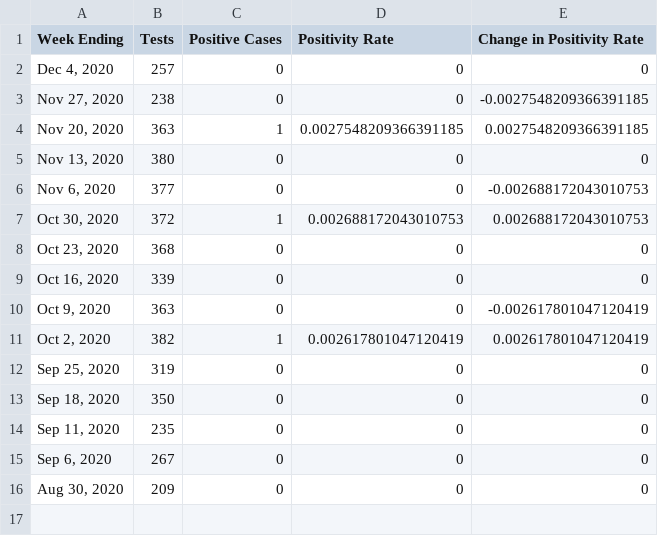
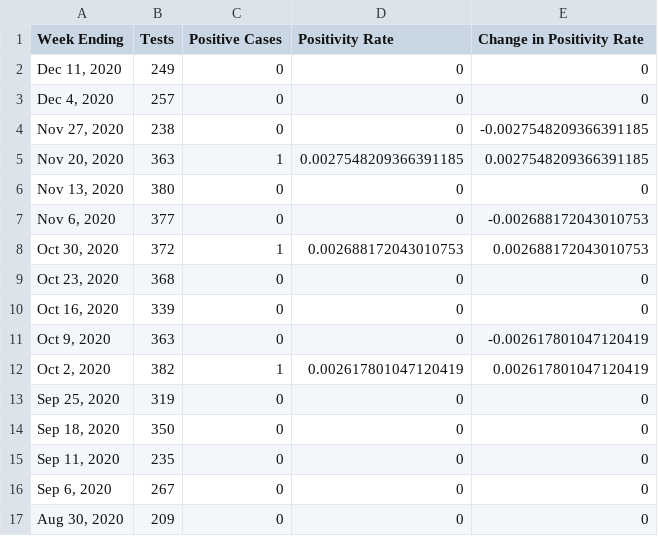
Before and after one commit to Brody-Lab/labwide_princeton_covid_dashboard, a CSV file: data/Undergrads, Asymptomatic.csv, drawn as a sheet; the diff names each change by its address in the sheet, - before the commit and + after, or states it on an @@ line.

```diff
--- a/data/Undergrads, Asymptomatic.csv
+++ b/data/Undergrads, Asymptomatic.csv
+row 2: Dec 11, 2020 | 249 | 0 | 0 | 0
```
Also changed, not shown: data/Faculty & Staff, Asymptomatic.csv, data/Grad Students, Asymptomatic.csv, 7 other files.
